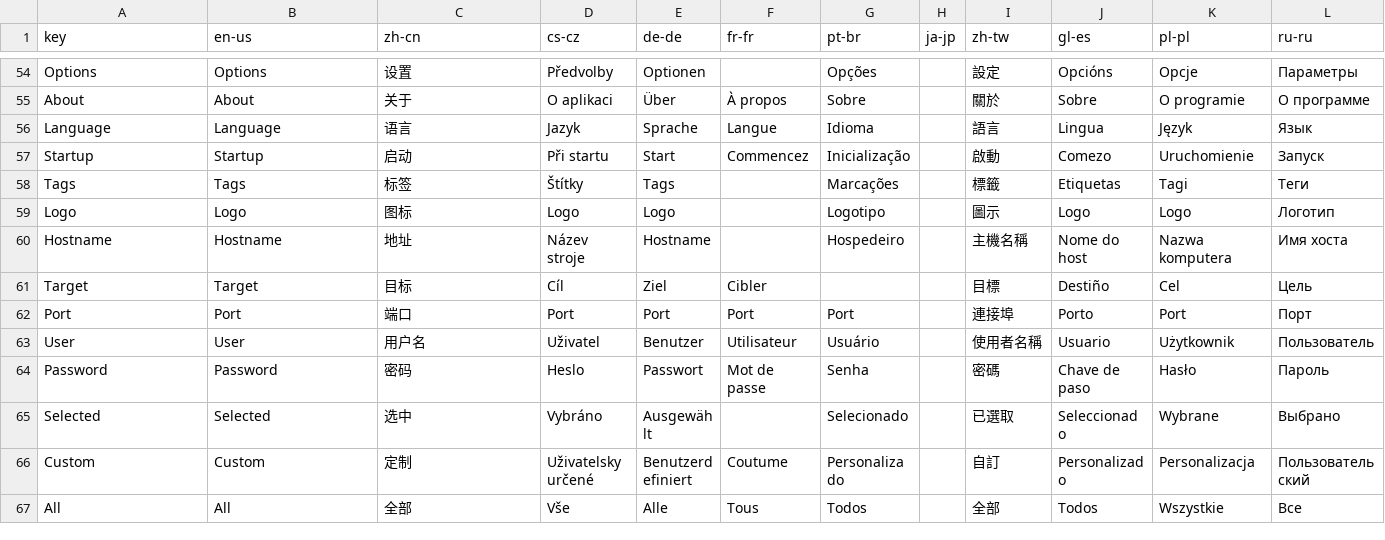
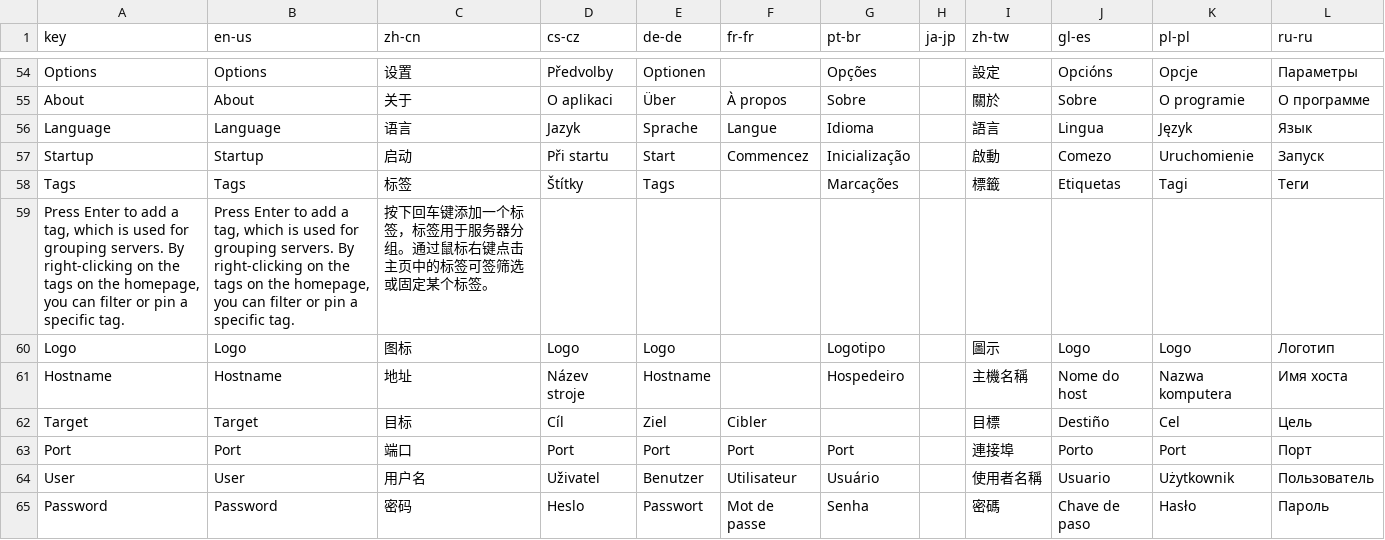
Before and after one commit to 1Remote/1Remote, a CSV file: Ui/Resources/Languages/glossary.csv, drawn as a sheet; only a part is shown, gaps mark what is left out; the shorter side is filled out with more unchanged rows; the diff names each change by its address in the sheet, - before the commit and + after, or states it on an @@ line.

```diff
--- a/Ui/Resources/Languages/glossary.csv
+++ b/Ui/Resources/Languages/glossary.csv
+row 59: Press Enter to add a tag, which is used for grouping servers. By right-clicking on the tags on the homepage, you can filter or pin a specific tag. | Press Enter to add a tag, which is used for grouping servers. By right-clicking on the tags on the homepage, you can filter or pin a specific tag. | 按下回车键添加一个标签，标签用于服务器分组。通过鼠标右键点击主页中的标签可签筛选或固定某个标签。
```
Also changed, not shown: Ui/Resources/Languages/glossary_translated_by_google.csv, 14 other files.
